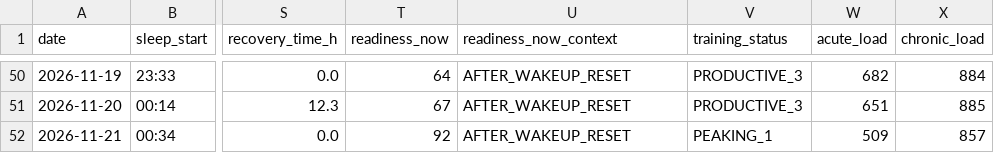
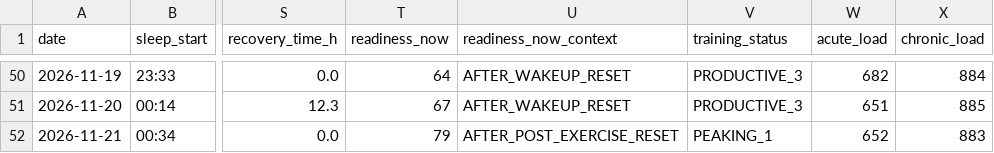
Before and after one commit to oyvindar/garmin-wellness, a CSV file: data/daily.csv, drawn as a sheet; only a part is shown, gaps mark what is left out; the diff names each change by its address in the sheet, - before the commit and + after, or states it on an @@ line.

Commit message:
Garmin data 2026-11-21

```diff
--- a/data/daily.csv
+++ b/data/daily.csv
-T52 (readiness_now): 92
+T52 (readiness_now): 79
-U52 (readiness_now_context): AFTER_WAKEUP_RESET
+U52 (readiness_now_context): AFTER_POST_EXERCISE_RESET
-W52 (acute_load): 509
+W52 (acute_load): 652
-X52 (chronic_load): 857
+X52 (chronic_load): 883
```
Also changed, not shown: 5 other files.
